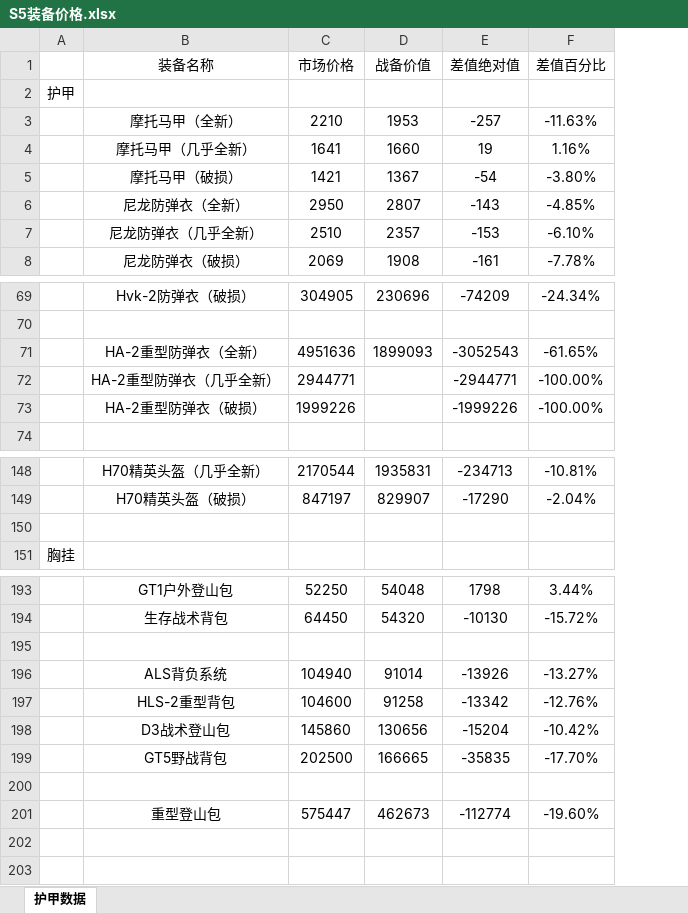
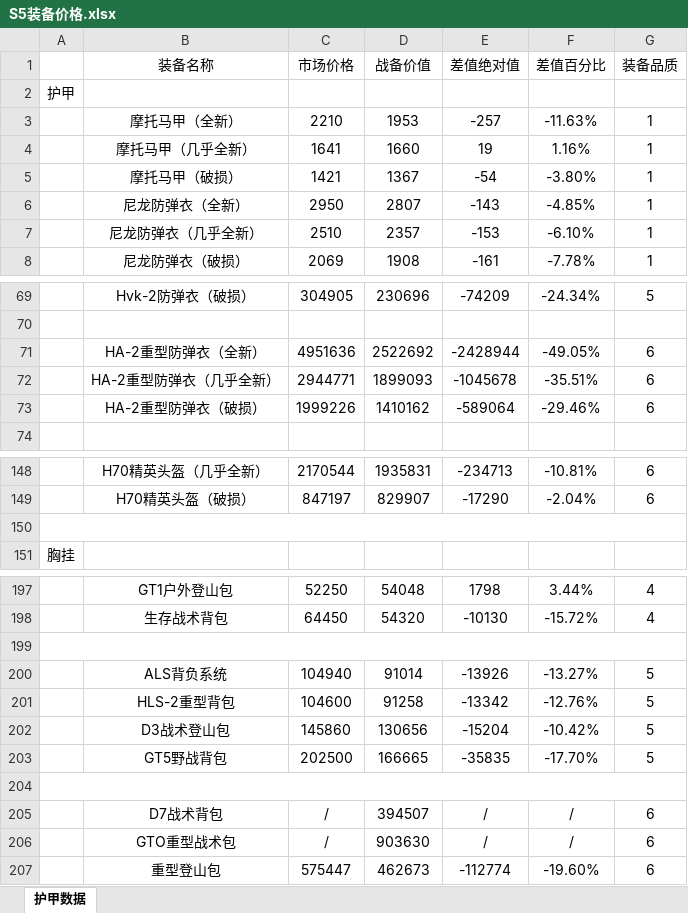
Before and after one commit to StarryNightSquad/Delta-Force, an Excel workbook: 战备计算器/S5装备价格.xlsx, sheet 护甲数据, drawn as a sheet; only a part is shown, gaps mark what is left out; values as stored, in another font and other column widths than the file's, no borders; addresses are those after the commit; the diff covers the shown part only; the diff names each change by its address in the sheet, - before the commit and + after, or states it on an @@ line.

```diff
--- a/战备计算器/S5装备价格.xlsx (sheet 护甲数据)
+++ b/战备计算器/S5装备价格.xlsx (sheet 护甲数据)
+column G (装备品质), rows 3-8: all 1; rows 69-73: 5 |  | 6 | 6 | 6; rows 148-149: 6 | 6; rows 197-203: 4 | 4 |  | 5 | 5 | 5 | 5; row 207: 6
-D71 (战备价值): 1899093
+D71 (战备价值): 2522692
-E71 (差值绝对值): -3052543
+E71 (差值绝对值): -2428944
-F71 (差值百分比): -61.65%
+F71 (差值百分比): -49.05%
-D72 (战备价值): (empty)
+D72 (战备价值): 1899093
-E72 (差值绝对值): -2944771
+E72 (差值绝对值): -1045678
-F72 (差值百分比): -100.00%
+F72 (差值百分比): -35.51%
-D73 (战备价值): (empty)
+D73 (战备价值): 1410162
-E73 (差值绝对值): -1999226
+E73 (差值绝对值): -589064
-F73 (差值百分比): -100.00%
+F73 (差值百分比): -29.46%
+A150:G150 merged
+A199:G199 merged
+A204:G204 merged
+row 205:  | D7战术背包 | / | 394507 | / | / | 6
+row 206:  | GTO重型战术包 | / | 903630 | / | / | 6
```
Also changed, not shown: 4 added rows, 12 edited cells and merged cells elsewhere in this sheet, formulas that keep their value, 战备计算器/S5武器价格.xlsx, 1 other file.
